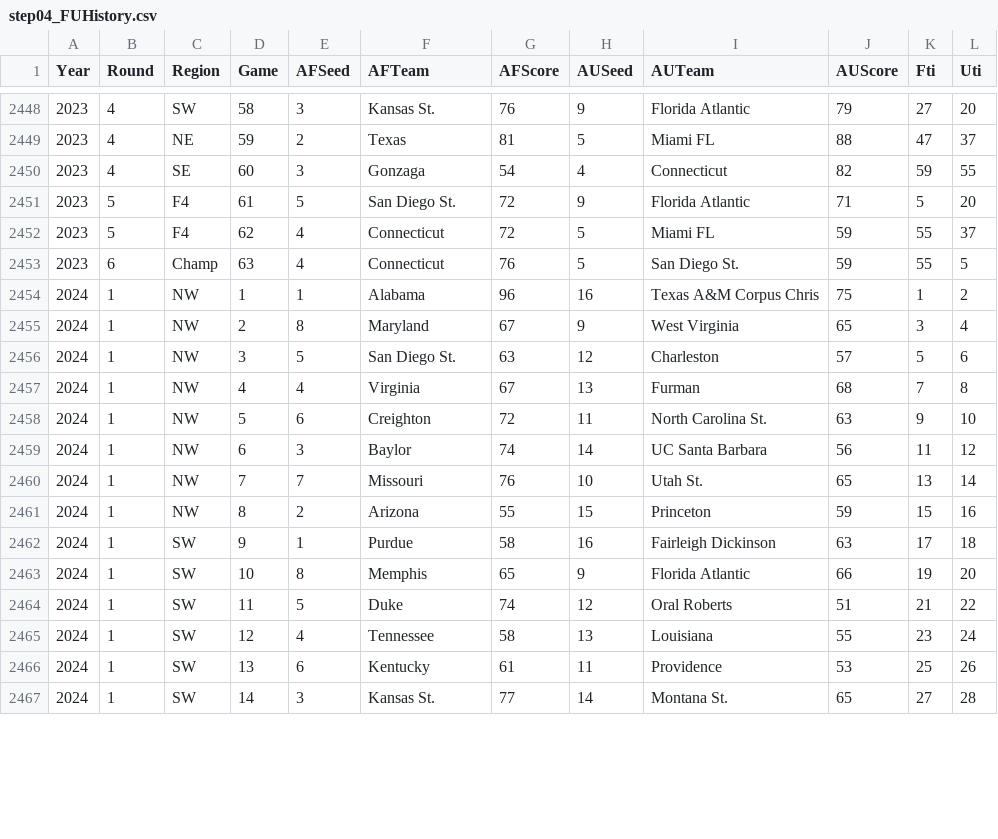
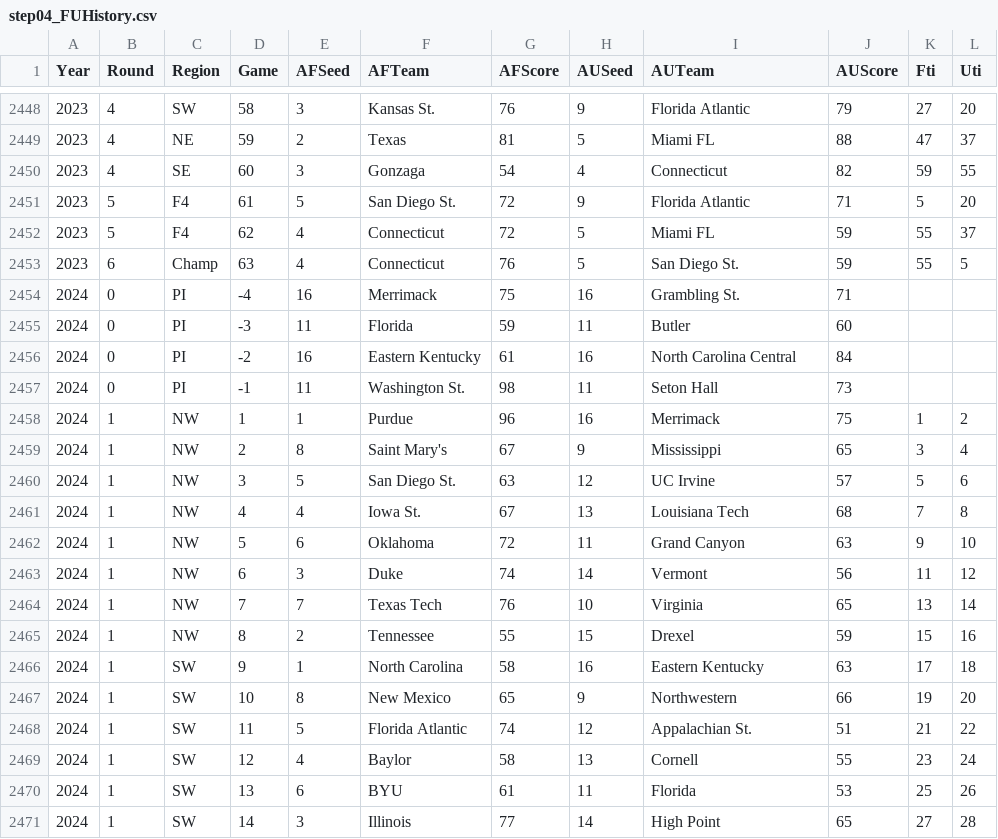
Before and after one commit to harmkenn/Python_Madness_2024, a CSV file: notebooks/step04_FUHistory.csv, drawn as a sheet; only a part is shown, gaps mark what is left out; the diff covers the shown part only.

Commit message:
new Bracket

```diff
--- a/notebooks/step04_FUHistory.csv
+++ b/notebooks/step04_FUHistory.csv
@@ -2453,15 +2453,19 @@
 2023,6,Champ,63,4,Connecticut,76,5,San Diego St.,59,55,5
-2024,1,NW,1,1,Alabama,96,16,Texas A&M Corpus Chris,75,1,2
-2024,1,NW,2,8,Maryland,67,9,West Virginia,65,3,4
-2024,1,NW,3,5,San Diego St.,63,12,Charleston,57,5,6
-2024,1,NW,4,4,Virginia,67,13,Furman,68,7,8
-2024,1,NW,5,6,Creighton,72,11,North Carolina St.,63,9,10
-2024,1,NW,6,3,Baylor,74,14,UC Santa Barbara,56,11,12
-2024,1,NW,7,7,Missouri,76,10,Utah St.,65,13,14
-2024,1,NW,8,2,Arizona,55,15,Princeton,59,15,16
-2024,1,SW,9,1,Purdue,58,16,Fairleigh Dickinson,63,17,18
-2024,1,SW,10,8,Memphis,65,9,Florida Atlantic,66,19,20
-2024,1,SW,11,5,Duke,74,12,Oral Roberts,51,21,22
-2024,1,SW,12,4,Tennessee,58,13,Louisiana,55,23,24
-2024,1,SW,13,6,Kentucky,61,11,Providence,53,25,26
-2024,1,SW,14,3,Kansas St.,77,14,Montana St.,65,27,28
+2024,0,PI,-4,16,Merrimack,75,16,Grambling St.,71,,
+2024,0,PI,-3,11,Florida,59,11,Butler,60,,
+2024,0,PI,-2,16,Eastern Kentucky,61,16,North Carolina Central,84,,
+2024,0,PI,-1,11,Washington St.,98,11,Seton Hall,73,,
+2024,1,NW,1,1,Purdue,96,16,Merrimack,75,1,2
+2024,1,NW,2,8,Saint Mary's,67,9,Mississippi,65,3,4
+2024,1,NW,3,5,San Diego St.,63,12,UC Irvine,57,5,6
+2024,1,NW,4,4,Iowa St.,67,13,Louisiana Tech,68,7,8
+2024,1,NW,5,6,Oklahoma,72,11,Grand Canyon,63,9,10
+2024,1,NW,6,3,Duke,74,14,Vermont,56,11,12
+2024,1,NW,7,7,Texas Tech,76,10,Virginia,65,13,14
+2024,1,NW,8,2,Tennessee,55,15,Drexel,59,15,16
+2024,1,SW,9,1,North Carolina,58,16,Eastern Kentucky,63,17,18
+2024,1,SW,10,8,New Mexico,65,9,Northwestern,66,19,20
+2024,1,SW,11,5,Florida Atlantic,74,12,Appalachian St.,51,21,22
+2024,1,SW,12,4,Baylor,58,13,Cornell,55,23,24
+2024,1,SW,13,6,BYU,61,11,Florida,53,25,26
+2024,1,SW,14,3,Illinois,77,14,High Point,65,27,28
```
Also changed, not shown: 35 edited cells elsewhere in this file.
